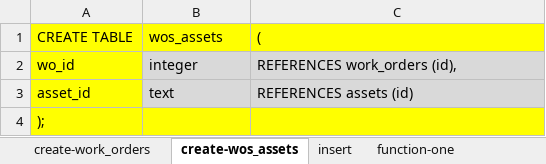
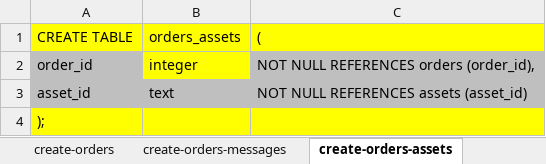
Before and after one commit to mathbraga/webApp_cmms, an Excel workbook: backend/database/PostgreSQL-orders.xlsx, sheet create-orders-assets, drawn as a sheet; values as stored, in another font and other column widths than the file's, no borders; the diff names each change by its address in the sheet, - before the commit and + after, or states it on an @@ line.

```diff
--- a/backend/database/PostgreSQL-orders.xlsx (sheet create-orders-assets)
+++ b/backend/database/PostgreSQL-orders.xlsx (sheet create-orders-assets)
-sheet tab: create-work_orders
+sheet tab: create-orders
-sheet tab: create-wos_assets
+sheet tab: create-orders-assets
-sheet tab: insert
-sheet tab: function-one
+sheet tab: create-orders-messages
-B1: wos_assets
+B1: orders_assets
-A2: wo_id
+A2: order_id
-A2:A3 fill: #FFFF00
+A2:A3 fill: #BFBFBF
-B2 fill: #D9D9D9
+B2 fill: #FFFF00
-C2: REFERENCES work_orders (id),
+C2: NOT NULL REFERENCES orders (order_id),
-C2 fill: #D9D9D9
+C2 fill: #BFBFBF
-B3:C3 fill: #D9D9D9
+B3:C3 fill: #BFBFBF
-C3: REFERENCES assets (id)
+C3: NOT NULL REFERENCES assets (asset_id)
```
Also changed, not shown: sheet create-orders, other sheet tabs, formulas that keep their value, backend/database/ERD.xlsx, backend/database/PostgreSQL-authentication.xlsx, 10 other files.
